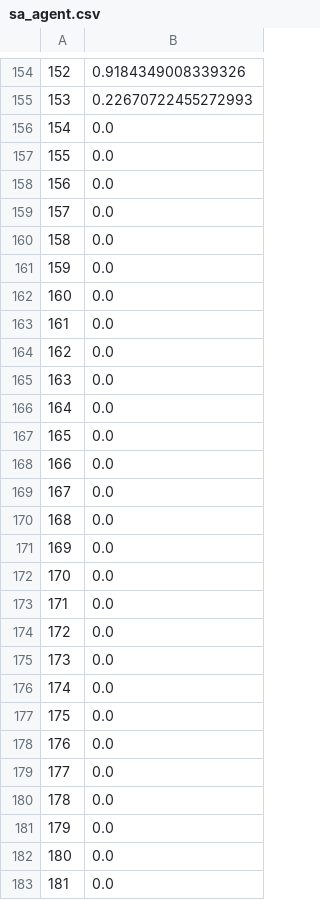
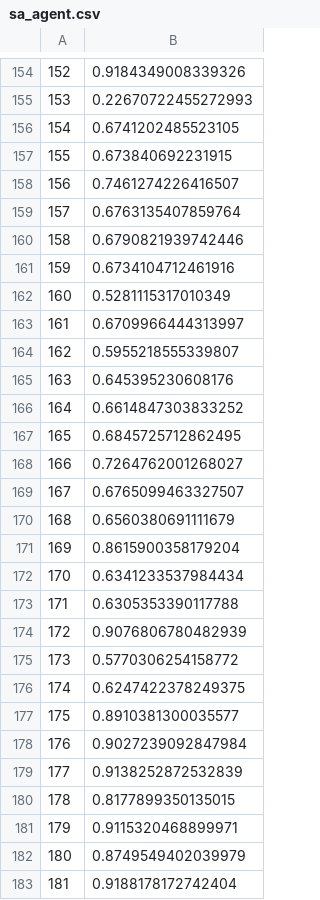
Before and after one commit to ThomasTenDamme/ABM_Group_3, a CSV file: Mesa Schelling Housing/results/sa_agent.csv, drawn as a sheet; only a part is shown, gaps mark what is left out; the diff covers the shown part only.

```diff
--- a/Mesa Schelling Housing/results/sa_agent.csv
+++ b/Mesa Schelling Housing/results/sa_agent.csv
@@ -155,29 +155,29 @@
 153,0.22670722455272993
-154,0.0
-155,0.0
-156,0.0
-157,0.0
-158,0.0
-159,0.0
-160,0.0
-161,0.0
-162,0.0
-163,0.0
-164,0.0
-165,0.0
-166,0.0
-167,0.0
-168,0.0
-169,0.0
-170,0.0
-171,0.0
-172,0.0
-173,0.0
-174,0.0
-175,0.0
-176,0.0
-177,0.0
-178,0.0
-179,0.0
-180,0.0
-181,0.0
+154,0.6741202485523105
+155,0.673840692231915
+156,0.7461274226416507
+157,0.6763135407859764
+158,0.6790821939742446
+159,0.6734104712461916
+160,0.5281115317010349
+161,0.6709966444313997
+162,0.5955218555339807
+163,0.645395230608176
+164,0.6614847303833252
+165,0.6845725712862495
+166,0.7264762001268027
+167,0.6765099463327507
+168,0.6560380691111679
+169,0.8615900358179204
+170,0.6341233537984434
+171,0.6305353390117788
+172,0.9076806780482939
+173,0.5770306254158772
+174,0.6247422378249375
+175,0.8910381300035577
+176,0.9027239092847984
+177,0.9138252872532839
+178,0.8177899350135015
+179,0.9115320468899971
+180,0.8749549402039979
+181,0.9188178172742404
```
Also changed, not shown: 168 edited cells elsewhere in this file, Mesa Schelling Housing/results/sa_desirability.csv, Mesa Schelling Housing/results/sa_utility.csv, 1 other file.
